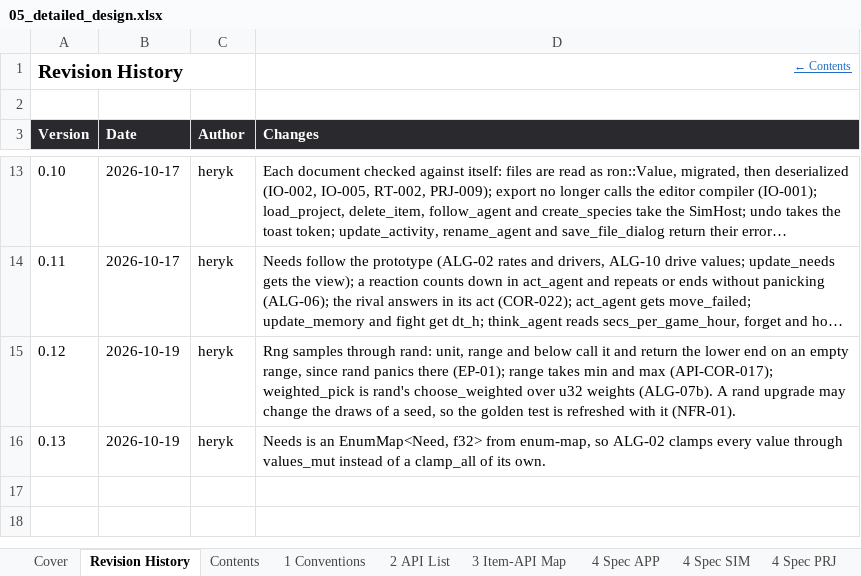
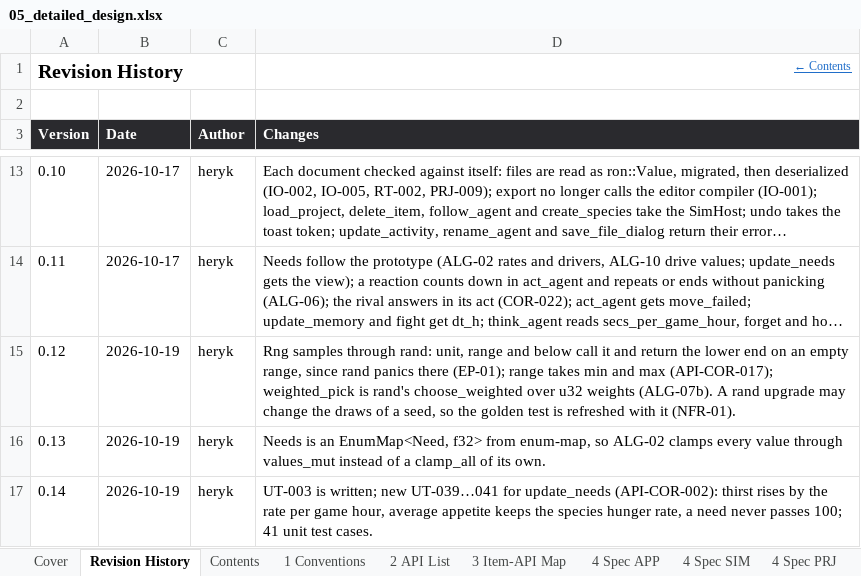
Before and after one commit to Heryk13/noetic, an Excel workbook: docs/05_detailed_design.xlsx, sheet Revision History, drawn as a sheet; only a part is shown, gaps mark what is left out; long unchanged cells end in …; values as stored, in another font and other column widths than the file's, no borders; the diff names each change by its address in the sheet, - before the commit and + after, or states it on an @@ line.

Commit message:
feat: tick hunger and thirst in update_needs, with UT-003 and UT-039 to UT-041

```diff
--- a/docs/05_detailed_design.xlsx (sheet Revision History)
+++ b/docs/05_detailed_design.xlsx (sheet Revision History)
+row 17: 0.14 | 2026-10-19 | heryk | UT-003 is written; new UT-039…041 for update_needs (API-COR-002): thirst rises by the rate per game hour, average appetite keeps the species hunger rate, a need never passes 100; 41 unit test cases.
```
Also changed, not shown: sheet 8 Unit Tests, sheet Cover, sheet Contents, 4 other files.
